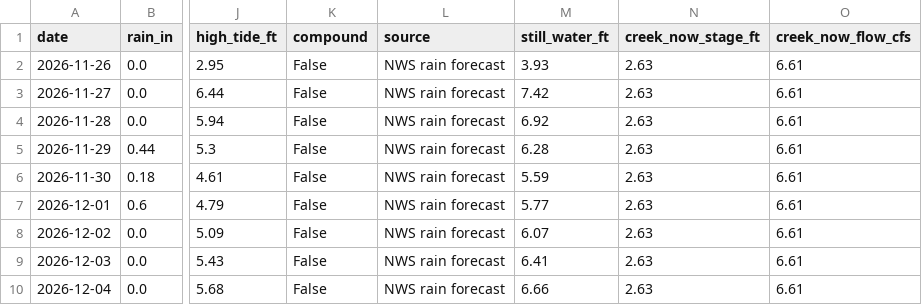
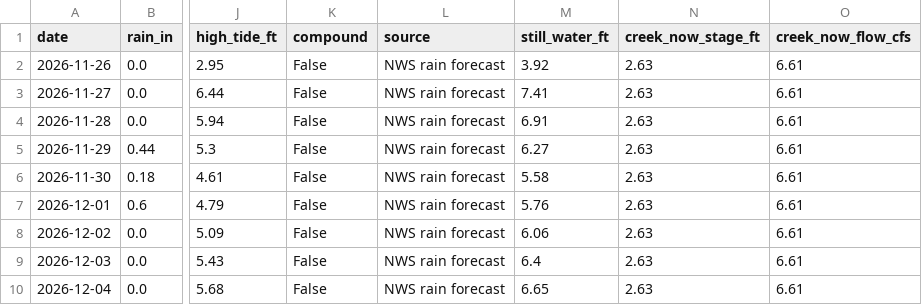
Before and after one commit to kevinkeet/frontpage, a CSV file: capitola/data/creek_forecast.csv, drawn as a sheet; only a part is shown, gaps mark what is left out; the diff names each change by its address in the sheet, - before the commit and + after, or states it on an @@ line.

```diff
--- a/capitola/data/creek_forecast.csv
+++ b/capitola/data/creek_forecast.csv
-M2 (still_water_ft): 3.93
+M2 (still_water_ft): 3.92
-M3 (still_water_ft): 7.42
+M3 (still_water_ft): 7.41
-M4 (still_water_ft): 6.92
+M4 (still_water_ft): 6.91
-M5 (still_water_ft): 6.28
+M5 (still_water_ft): 6.27
-M6 (still_water_ft): 5.59
+M6 (still_water_ft): 5.58
-M7 (still_water_ft): 5.77
+M7 (still_water_ft): 5.76
-M8 (still_water_ft): 6.07
+M8 (still_water_ft): 6.06
-M9 (still_water_ft): 6.41
+M9 (still_water_ft): 6.4
-M10 (still_water_ft): 6.66
+M10 (still_water_ft): 6.65
```
Also changed, not shown: capitola/data/forecast_daily.csv, capitola/data/forecast_hourly.csv, 3 other files.
